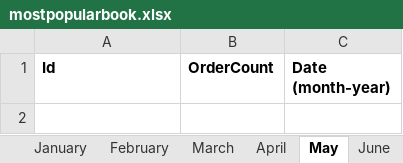
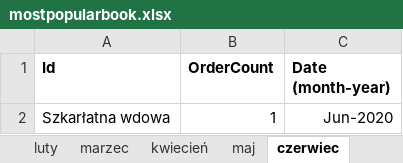
Before and after one commit to PatrycjaPyrek/ProjektSemestralny, an Excel workbook: ProjektBiblioteka/bin/Debug/mostpopularbook.xlsx, sheet czerwiec, drawn as a sheet; values as stored, in another font and other column widths than the file's, no borders; the diff names each change by its address in the sheet, - before the commit and + after, or states it on an @@ line.

```diff
--- a/ProjektBiblioteka/bin/Debug/mostpopularbook.xlsx (sheet czerwiec)
+++ b/ProjektBiblioteka/bin/Debug/mostpopularbook.xlsx (sheet czerwiec)
-sheet tab: January
+sheet tab: luty
-sheet tab: February
+sheet tab: marzec
-sheet tab: March
+sheet tab: kwiecień
-sheet tab: April
+sheet tab: maj
-sheet tab: May
+sheet tab: czerwiec
+row 2: Szkarłatna wdowa | 1 | Jun-2020
```
Also changed, not shown: sheet grudzień, sheet luty, sheet BestBook (ALL), sheet lipiec, sheet październik, sheet sierpień, 2 more sheets, other sheet tabs, charts or pictures, 13 other files.
